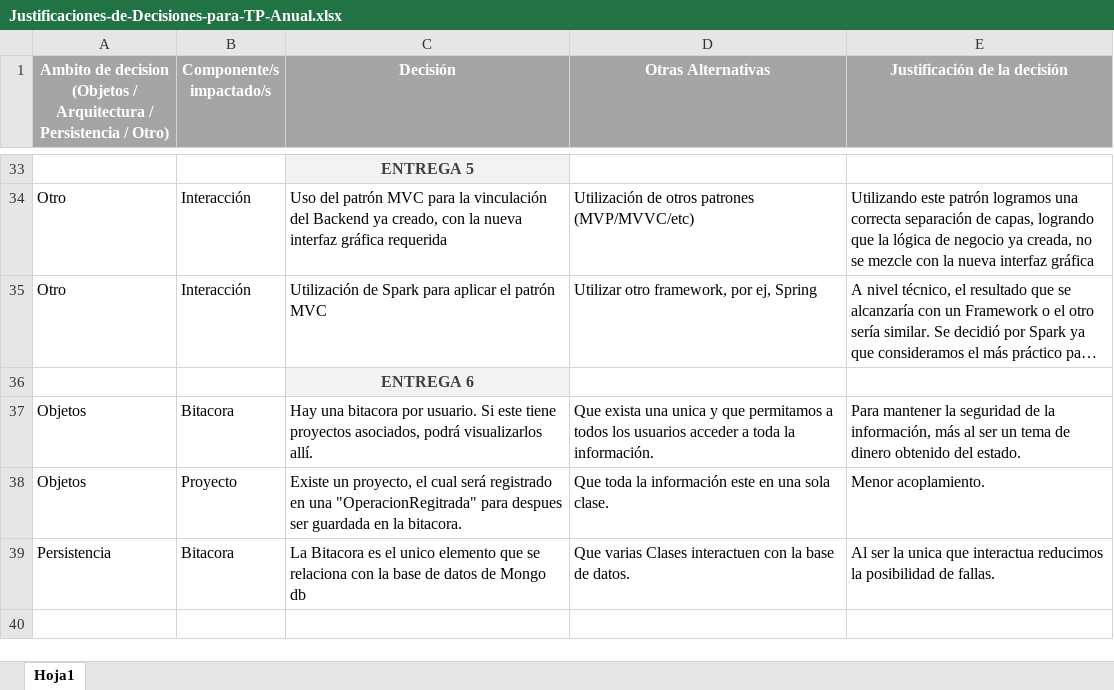
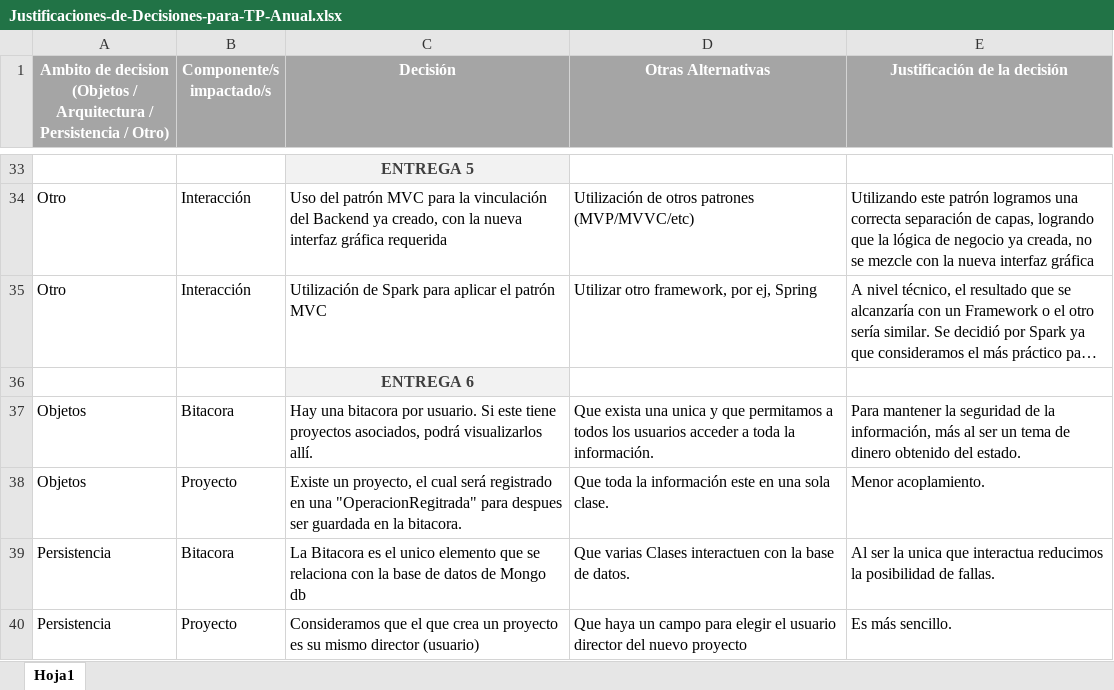
Before and after one commit to FrancoCingolani/TPdds2020_Grupo8, an Excel workbook: Justificaciones-de-Decisiones-para-TP-Anual.xlsx, sheet Hoja1, drawn as a sheet; only a part is shown, gaps mark what is left out; long unchanged cells end in …; values as stored, in another font and other column widths than the file's, no borders; the diff names each change by its address in the sheet, - before the commit and + after, or states it on an @@ line.

Commit message:
Agregada nueva decisión de diseño

```diff
--- a/Justificaciones-de-Decisiones-para-TP-Anual.xlsx (sheet Hoja1)
+++ b/Justificaciones-de-Decisiones-para-TP-Anual.xlsx (sheet Hoja1)
+row 40: Persistencia | Proyecto | Consideramos que el que crea un proyecto es su mismo director (usuario) | Que haya un campo para elegir el usuario director del nuevo proyecto | Es más sencillo.
```
